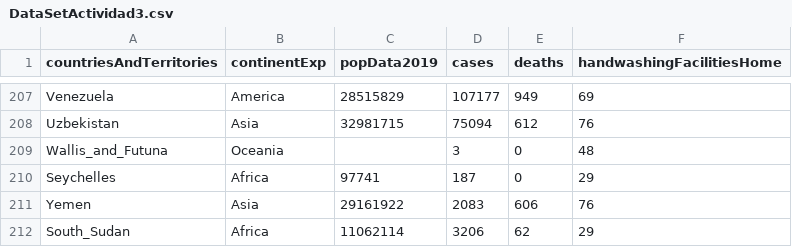
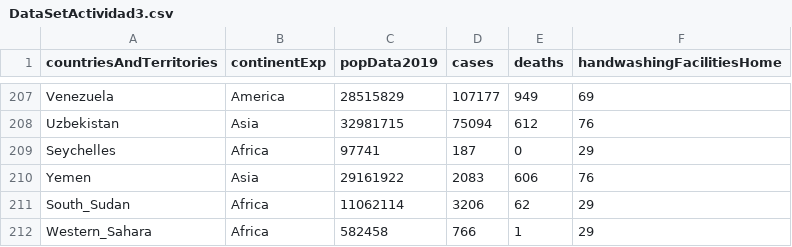
Before and after one commit to mbayas13/datosMBA, a CSV file: DataSetActividad3.csv, drawn as a sheet; only a part is shown, gaps mark what is left out; the shorter side is filled out with more unchanged rows; the diff names each change by its address in the sheet, - before the commit and + after, or states it on an @@ line.

Commit message:
Add files via upload

```diff
--- a/DataSetActividad3.csv
+++ b/DataSetActividad3.csv
-row 209: Wallis_and_Futuna | Oceania |  | 3 | 0 | 48
```
